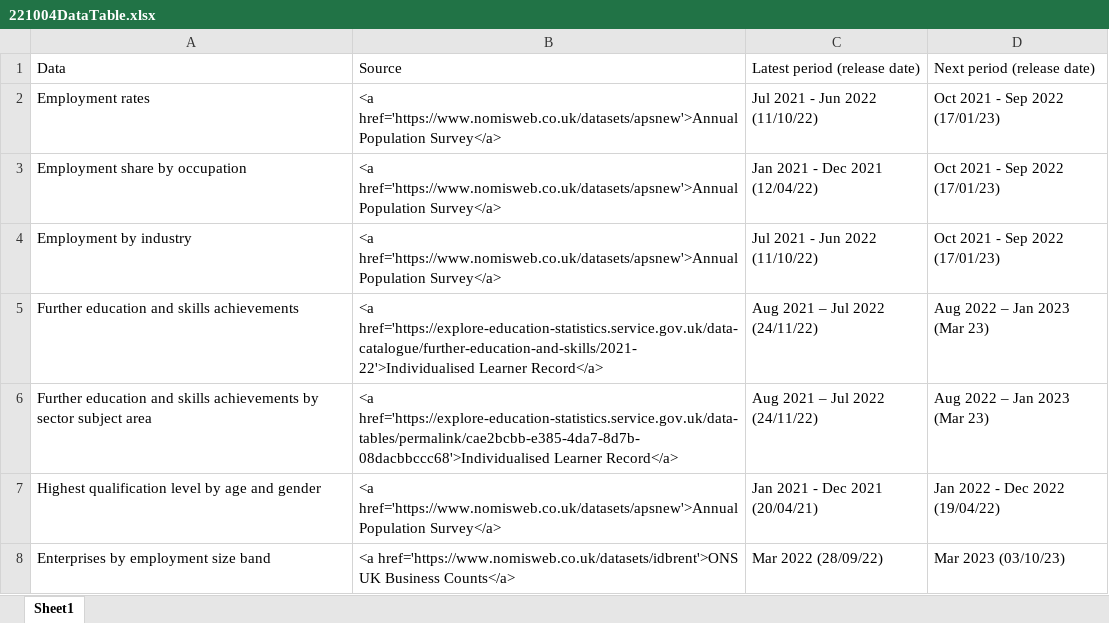
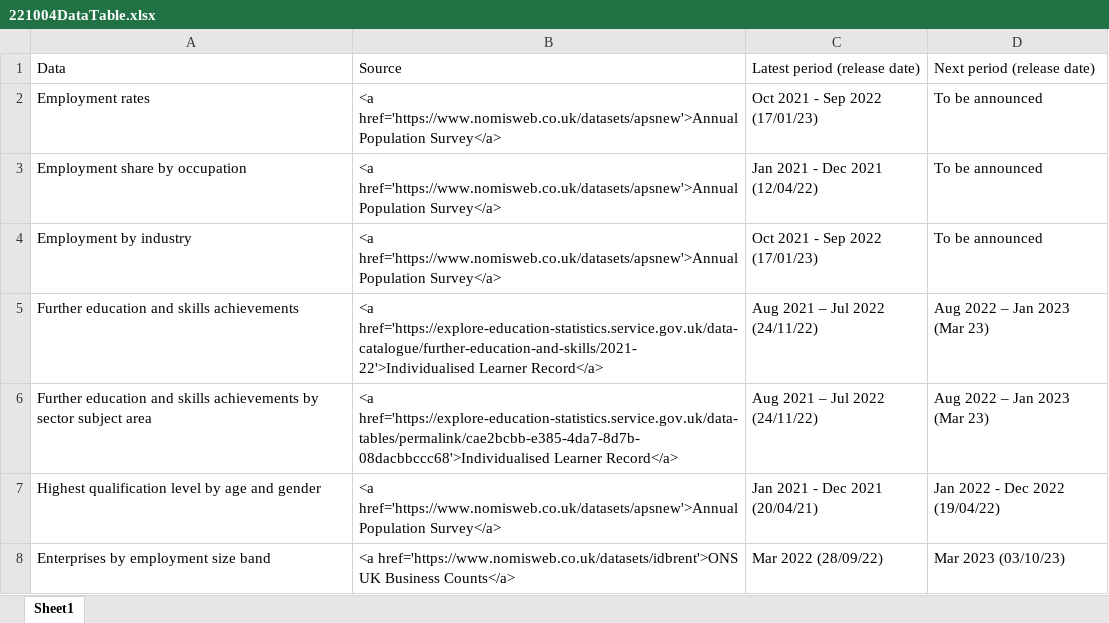
Before and after one commit to dfe-analytical-services/lsip_dashboard, an Excel workbook: Data/8_DataTable/221004DataTable.xlsx, sheet Sheet1, drawn as a sheet; only a part is shown; values as stored, in another font and other column widths than the file's, no borders; the diff names each change by its address in the sheet, - before the commit and + after, or states it on an @@ line.

Commit message:
updating downloads table

```diff
--- a/Data/8_DataTable/221004DataTable.xlsx (sheet Sheet1)
+++ b/Data/8_DataTable/221004DataTable.xlsx (sheet Sheet1)
-C2: Jul 2021 - Jun 2022 (11/10/22)
+C2: Oct 2021 - Sep 2022 (17/01/23)
-D2:D4: Oct 2021 - Sep 2022 (17/01/23)
+D2:D4: To be announced
-C4: Jul 2021 - Jun 2022 (11/10/22)
+C4: Oct 2021 - Sep 2022 (17/01/23)
```
Also changed, not shown: 1 other file.
